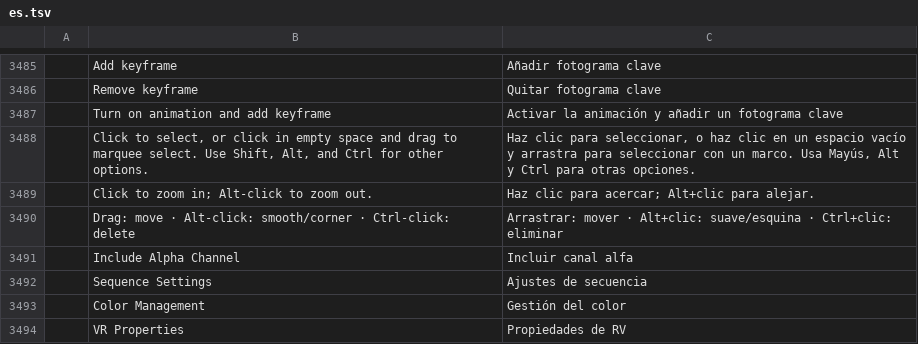
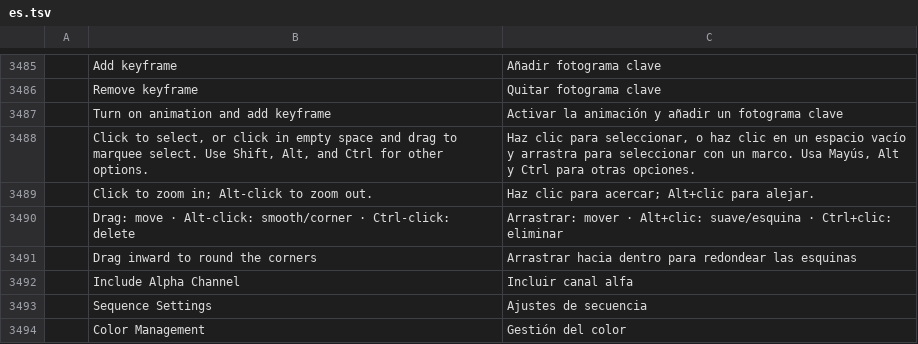
Before and after one commit to 00xJS/filmcraft, a TSV file: crates/ui-egui/src/i18n/es.tsv, drawn as a sheet; only a part is shown, gaps mark what is left out; the shorter side is filled out with more unchanged rows; the diff names each change by its address in the sheet, - before the commit and + after, or states it on an @@ line.

```diff
--- a/crates/ui-egui/src/i18n/es.tsv
+++ b/crates/ui-egui/src/i18n/es.tsv
+row 3491:  | Drag inward to round the corners | Arrastrar hacia dentro para redondear las esquinas
```
Also changed, not shown: crates/ui-egui/src/i18n/fr.tsv, crates/ui-egui/src/i18n/ja.tsv, 4 other files.
